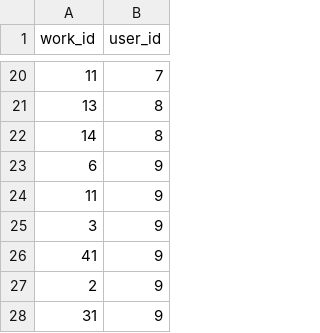
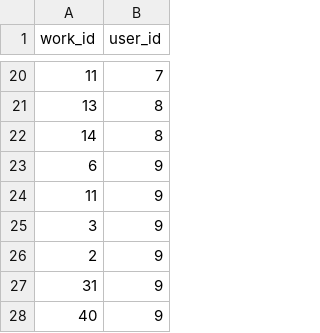
Before and after one commit to Ada-C9/MediaRanker, a CSV file: db/csv_seeders/vote_seeds.csv, drawn as a sheet; only a part is shown, gaps mark what is left out; the shorter side is filled out with more unchanged rows.

```diff
--- a/db/csv_seeders/vote_seeds.csv
+++ b/db/csv_seeders/vote_seeds.csv
@@ -25,3 +25,2 @@ work_id,user_id
 3,9,
-41,9,
 2,9,
```
Also changed, not shown: db/csv_seeders/media_seeds.csv.
